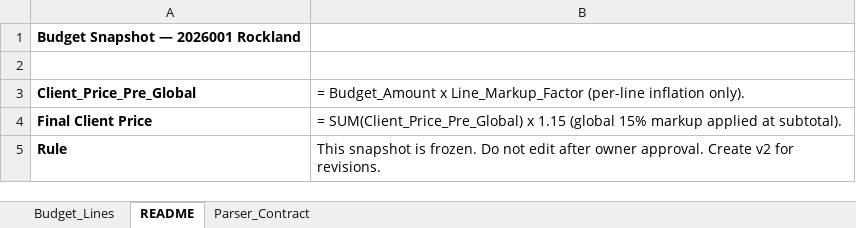
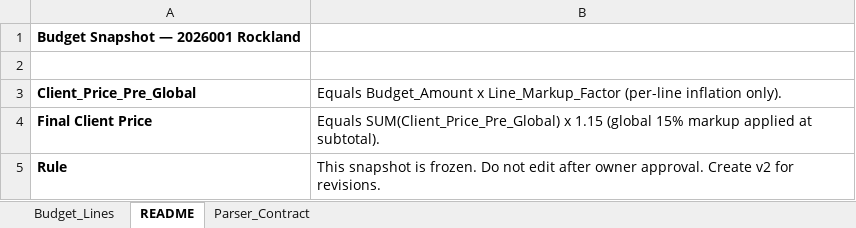
Before and after one commit to Spathi24/ALTAtestNoti1, an Excel workbook: docs/templates/mock_drive/2026001 — Rockland/budget/2026001_BUDGET_v1.xlsx, sheet README, drawn as a sheet; values as stored, in another font and other column widths than the file's, no borders; formulas without a stored value are shown as written; the diff names each change by its address in the sheet, - before the commit and + after, or states it on an @@ line.

```diff
--- a/docs/templates/mock_drive/2026001 — Rockland/budget/2026001_BUDGET_v1.xlsx (sheet README)
+++ b/docs/templates/mock_drive/2026001 — Rockland/budget/2026001_BUDGET_v1.xlsx (sheet README)
-B3: = Budget_Amount x…
+B3: Equals Budget_Amount x…
-B4: = SUM(Client_Price_Pre_Global) x…
+B4: Equals SUM(Client_Price_Pre_Global) x…
```
Also changed, not shown: docs/templates/mock_drive/2026001 — Rockland/JOBCOST/2026001_JOBCOST.xlsx, docs/templates/mock_drive/2026001 — Rockland/SOW/2026001_SOW_v1.xlsx, 20 other files.
